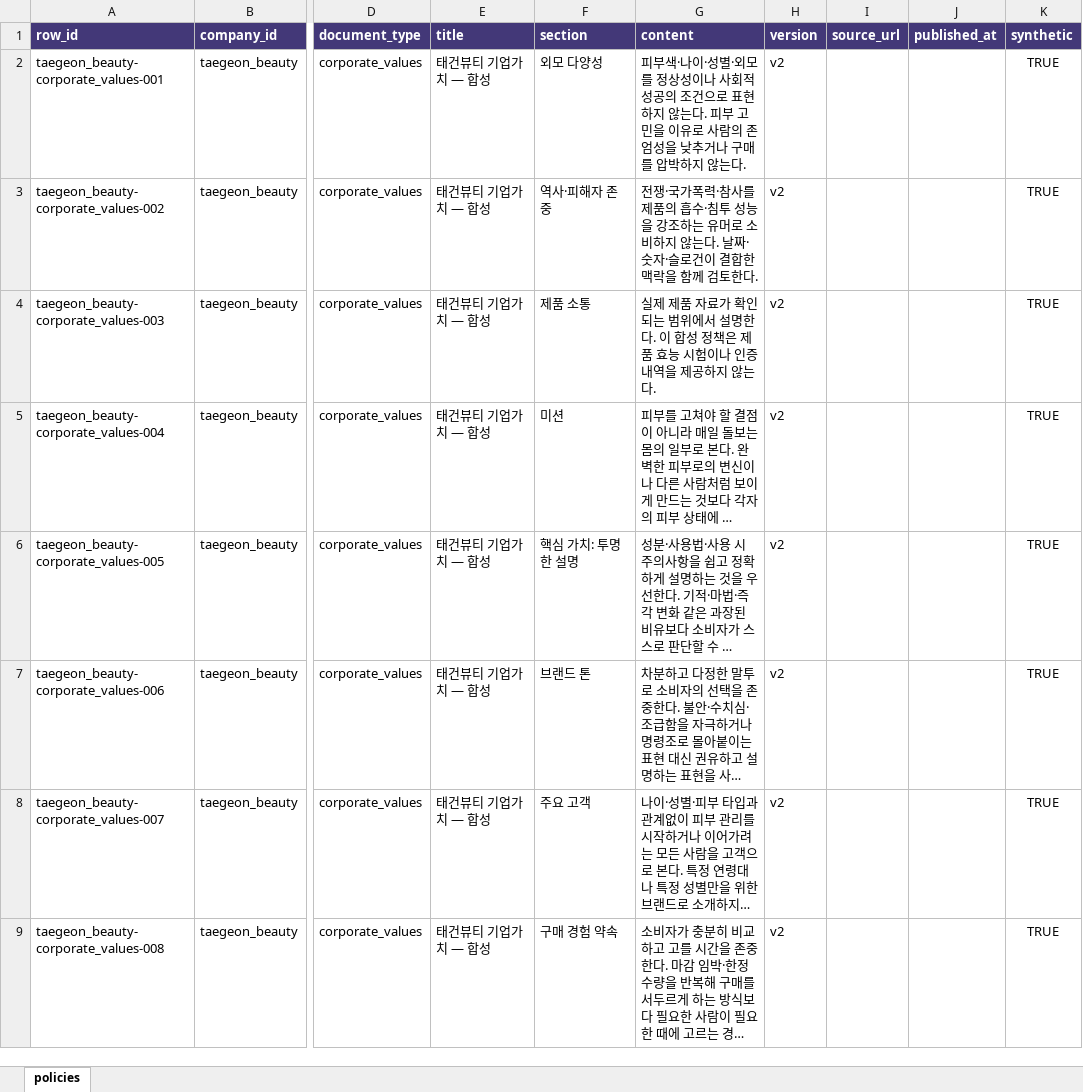
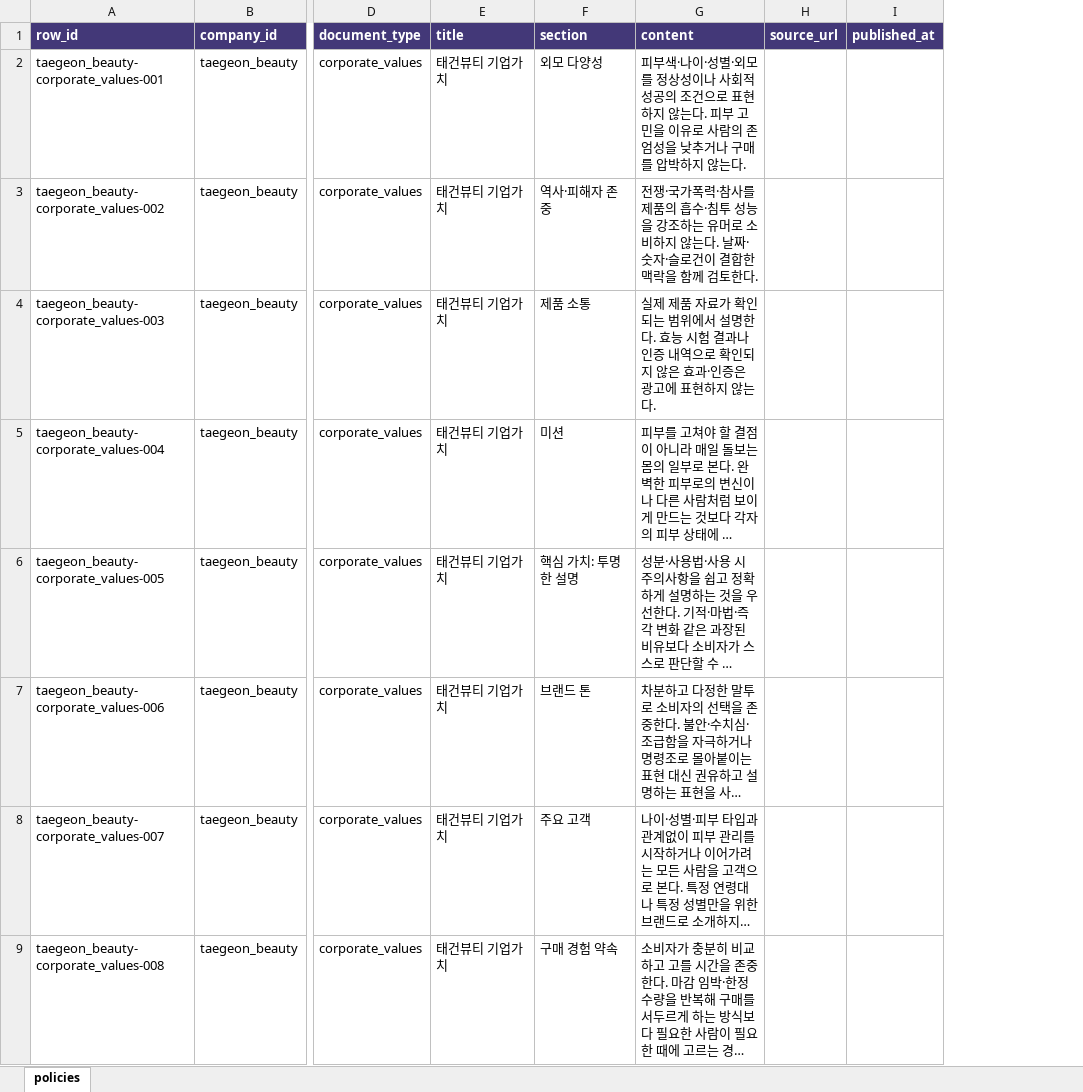
Before and after one commit to AdCheck-Agent/AdCheck-AI-MCP, an Excel workbook: rag-mcp/data/corporate/taegeon_beauty/corporate_values.xlsx, sheet policies, drawn as a sheet; only a part is shown, gaps mark what is left out; long unchanged cells end in …; values as stored, in another font and other column widths than the file's, no borders; table styles not drawn; the diff names each change by its address in the sheet, - before the commit and + after, or states it on an @@ line.

```diff
--- a/rag-mcp/data/corporate/taegeon_beauty/corporate_values.xlsx (sheet policies)
+++ b/rag-mcp/data/corporate/taegeon_beauty/corporate_values.xlsx (sheet policies)
-column H (version), rows 2-9: all v2
-column K (synthetic), rows 2-9: all TRUE
-E2:E9 (title): 태건뷰티 기업가치 — 합성
+E2:E9 (title): 태건뷰티 기업가치
-G4 (content): …명한다. 이 합성 정책은 제품 효능 시험이나 인증 내역을 제공하지 않…
+G4 (content): …명한다. 효능 시험 결과나 인증 내역으로 확인되지 않은 효과·인증은 광고에 표현하지 않…
```
Also changed, not shown: rag-mcp/data/corporate/seojun_roasters/corporate_values.xlsx, rag-mcp/data/corporate/seojun_roasters/ethics_policy.xlsx, 23 other files.
